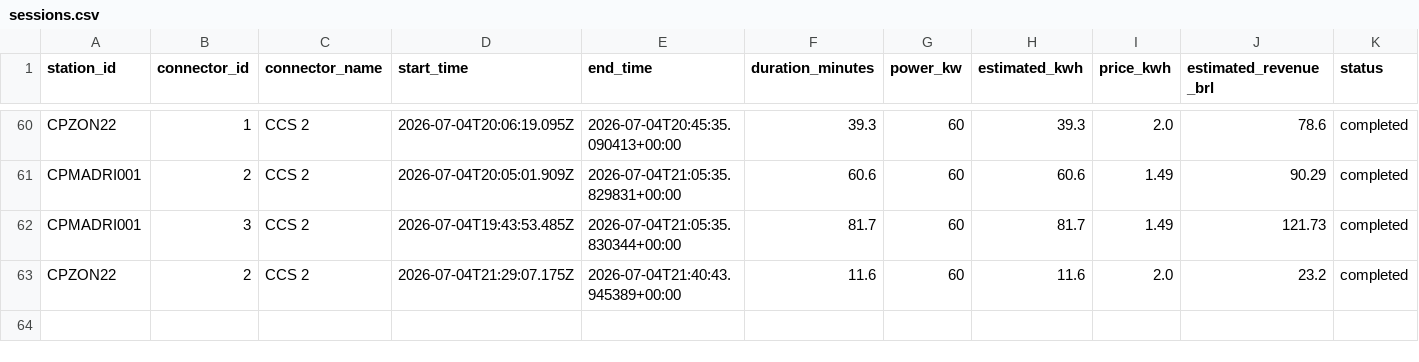
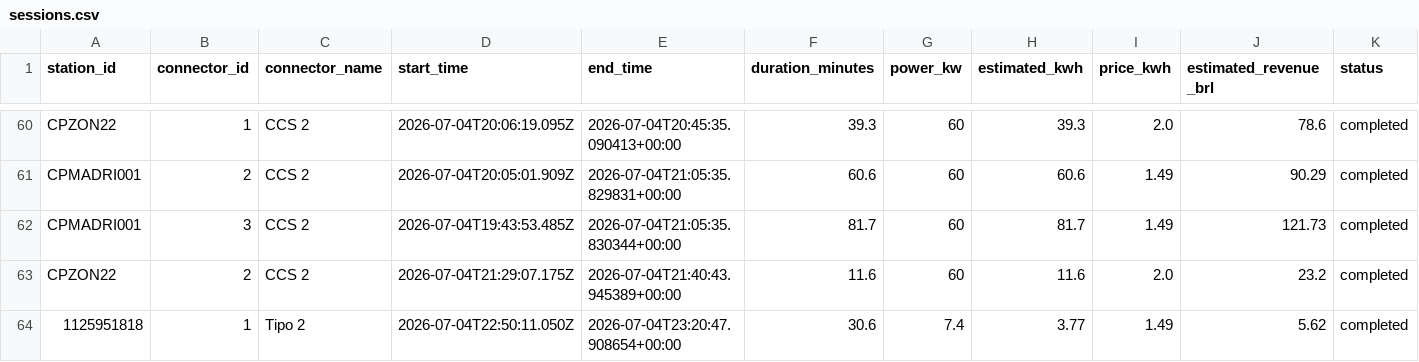
Before and after one commit to Thrcordeiro/ev-monitor, a CSV file: data/sessions.csv, drawn as a sheet; only a part is shown, gaps mark what is left out; the diff names each change by its address in the sheet, - before the commit and + after, or states it on an @@ line.

```diff
--- a/data/sessions.csv
+++ b/data/sessions.csv
+row 64: 1125951818 | 1 | Tipo 2 | 2026-07-04T22:50:11.050Z | 2026-07-04T23:20:47.908654+00:00 | 30.6 | 7.4 | 3.77 | 1.49 | 5.62 | completed
```
Also changed, not shown: data/metrics.csv, 5 other files.
